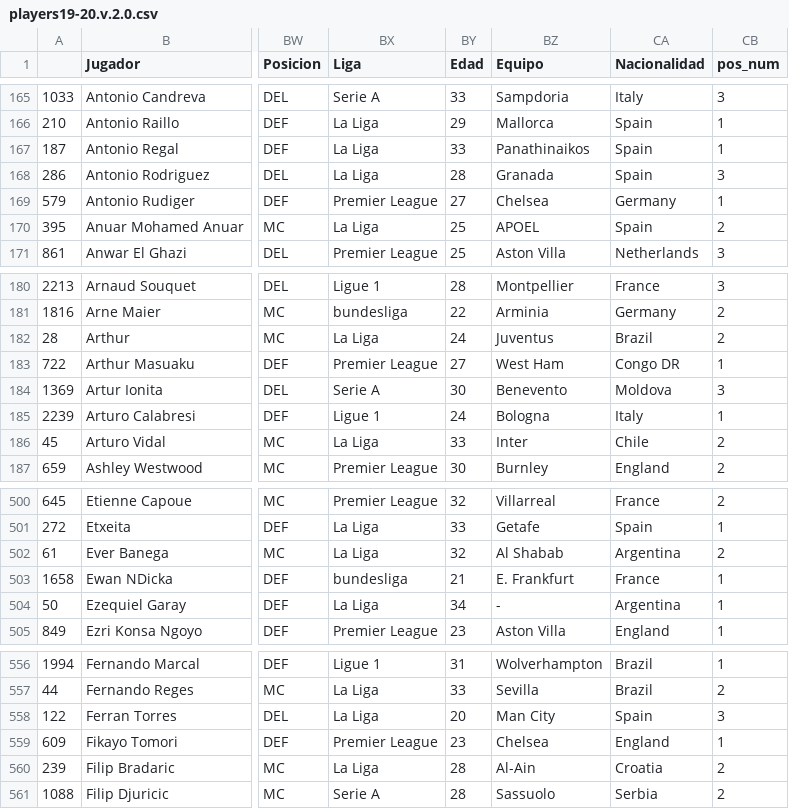
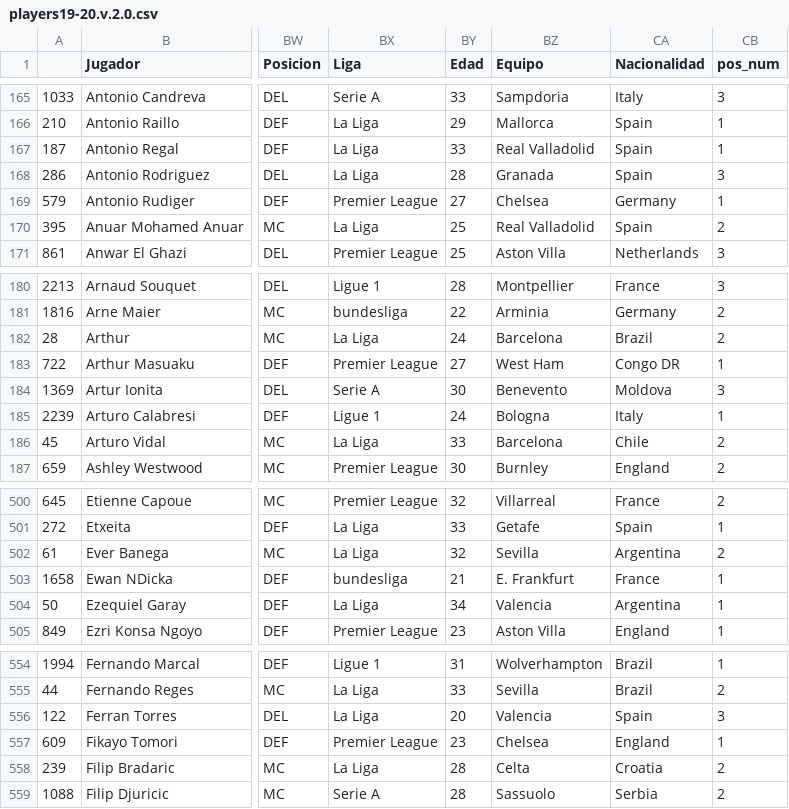
Before and after one commit to feer14agui/TFM, a CSV file: players19-20.v.2.0.csv, drawn as a sheet; only a part is shown, gaps mark what is left out; addresses are those after the commit; the diff covers the shown part only; the diff names each change by its address in the sheet, - before the commit and + after, or states it on an @@ line.

```diff
--- a/players19-20.v.2.0.csv
+++ b/players19-20.v.2.0.csv
-BZ167 (Equipo): Panathinaikos
+BZ167 (Equipo): Real Valladolid
-BZ170 (Equipo): APOEL
+BZ170 (Equipo): Real Valladolid
-BZ182 (Equipo): Juventus
+BZ182 (Equipo): Barcelona
-BZ186 (Equipo): Inter
+BZ186 (Equipo): Barcelona
-BZ502 (Equipo): Al Shabab
+BZ502 (Equipo): Sevilla
-BZ504 (Equipo): -
+BZ504 (Equipo): Valencia
-BZ556 (Equipo): Man City
+BZ556 (Equipo): Valencia
-BZ558 (Equipo): Al-Ain
+BZ558 (Equipo): Celta
```
Also changed, not shown: 2 removed rows and 27 edited cells elsewhere in this file.
